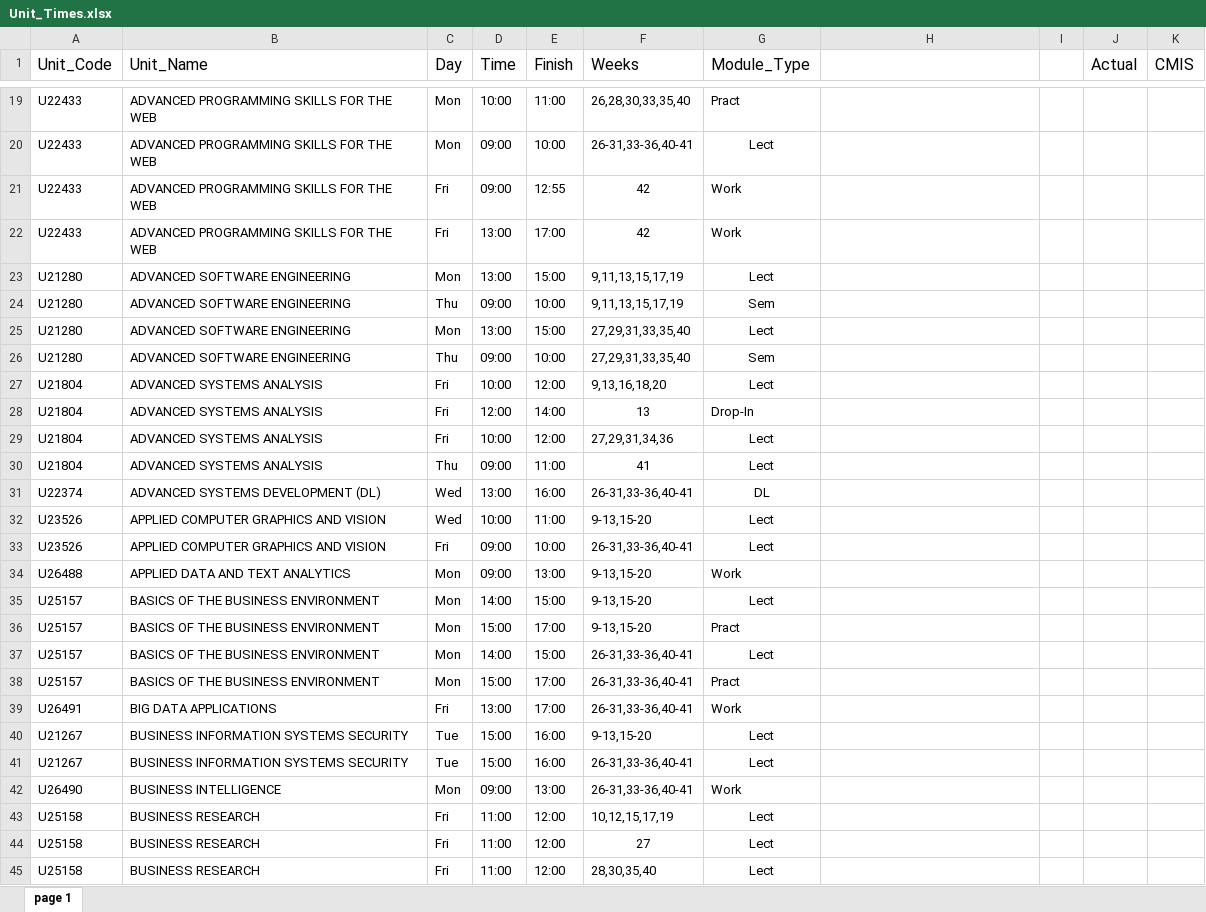
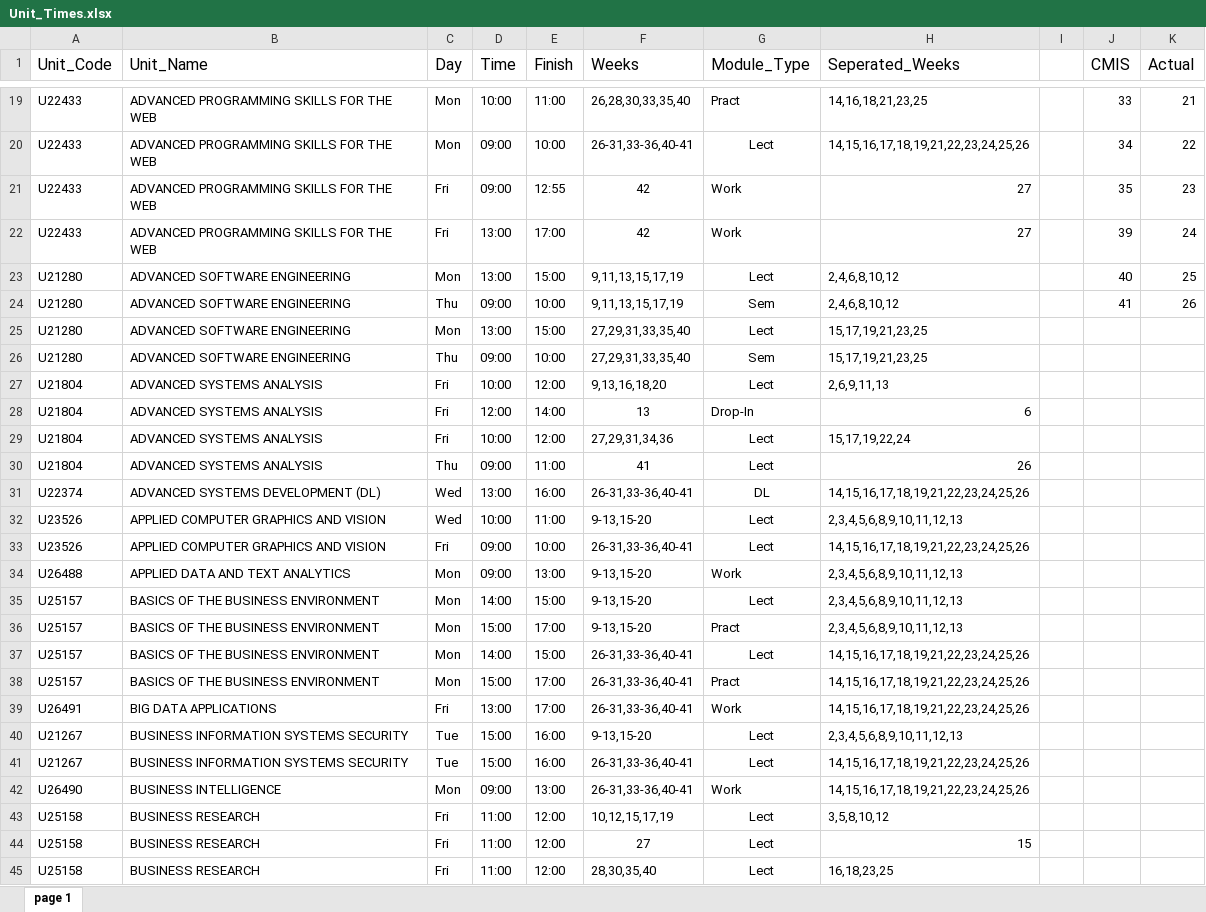
Before and after one commit to HarryW96/UoP_Dissertation, an Excel workbook: data/course_data/Units/Unit_Times.xlsx, sheet page 1, drawn as a sheet; only a part is shown, gaps mark what is left out; values as stored, in another font and other column widths than the file's, no borders; removed rows and columns are numbered as before the commit, all else as after; the diff covers the shown part only; the diff names each change by its address in the sheet, - before the commit and + after, or states it on an @@ line.

```diff
--- a/data/course_data/Units/Unit_Times.xlsx (sheet page 1)
+++ b/data/course_data/Units/Unit_Times.xlsx (sheet page 1)
-column J (Actual), empty
+column K (Actual), rows 19-24: 21 | 22 | 23 | 24 | 25 | 26
-H1: (empty)
+H1: Seperated_Weeks
-H19 (Seperated_Weeks): (empty)
+H19 (Seperated_Weeks): 14,16,18,21,23,25
-J19 (CMIS): (empty)
+J19 (CMIS): 33
-H20 (Seperated_Weeks): (empty)
+H20 (Seperated_Weeks): 14,15,16,17,18,19,21,22,23,24,25,26
-J20 (CMIS): (empty)
+J20 (CMIS): 34
-H21:H22 (Seperated_Weeks): (empty)
+H21:H22 (Seperated_Weeks): 27
-J21 (CMIS): (empty)
+J21 (CMIS): 35
-J22 (CMIS): (empty)
+J22 (CMIS): 39
-H23:H24 (Seperated_Weeks): (empty)
+H23:H24 (Seperated_Weeks): 2,4,6,8,10,12
-J23 (CMIS): (empty)
+J23 (CMIS): 40
-J24 (CMIS): (empty)
+J24 (CMIS): 41
-H25:H26 (Seperated_Weeks): (empty)
+H25:H26 (Seperated_Weeks): 15,17,19,21,23,25
-H27 (Seperated_Weeks): (empty)
+H27 (Seperated_Weeks): 2,6,9,11,13
-H28 (Seperated_Weeks): (empty)
+H28 (Seperated_Weeks): 6
-H29 (Seperated_Weeks): (empty)
+H29 (Seperated_Weeks): 15,17,19,22,24
-H30 (Seperated_Weeks): (empty)
+H30 (Seperated_Weeks): 26
-H31 (Seperated_Weeks): (empty)
+H31 (Seperated_Weeks): 14,15,16,17,18,19,21,22,23,24,25,26
-H32 (Seperated_Weeks): (empty)
+H32 (Seperated_Weeks): 2,3,4,5,6,8,9,10,11,12,13
-H33 (Seperated_Weeks): (empty)
+H33 (Seperated_Weeks): 14,15,16,17,18,19,21,22,23,24,25,26
-H34:H36 (Seperated_Weeks): (empty)
+H34:H36 (Seperated_Weeks): 2,3,4,5,6,8,9,10,11,12,13
-H37:H39 (Seperated_Weeks): (empty)
+H37:H39 (Seperated_Weeks): 14,15,16,17,18,19,21,22,23,24,25,26
-H40 (Seperated_Weeks): (empty)
+H40 (Seperated_Weeks): 2,3,4,5,6,8,9,10,11,12,13
-H41:H42 (Seperated_Weeks): (empty)
+H41:H42 (Seperated_Weeks): 14,15,16,17,18,19,21,22,23,24,25,26
-H43 (Seperated_Weeks): (empty)
+H43 (Seperated_Weeks): 3,5,8,10,12
-H44 (Seperated_Weeks): (empty)
+H44 (Seperated_Weeks): 15
-H45 (Seperated_Weeks): (empty)
+H45 (Seperated_Weeks): 16,18,23,25
```
Also changed, not shown: 366 edited cells and cell formats elsewhere in this sheet, formulas that keep their value, 1 other file.
